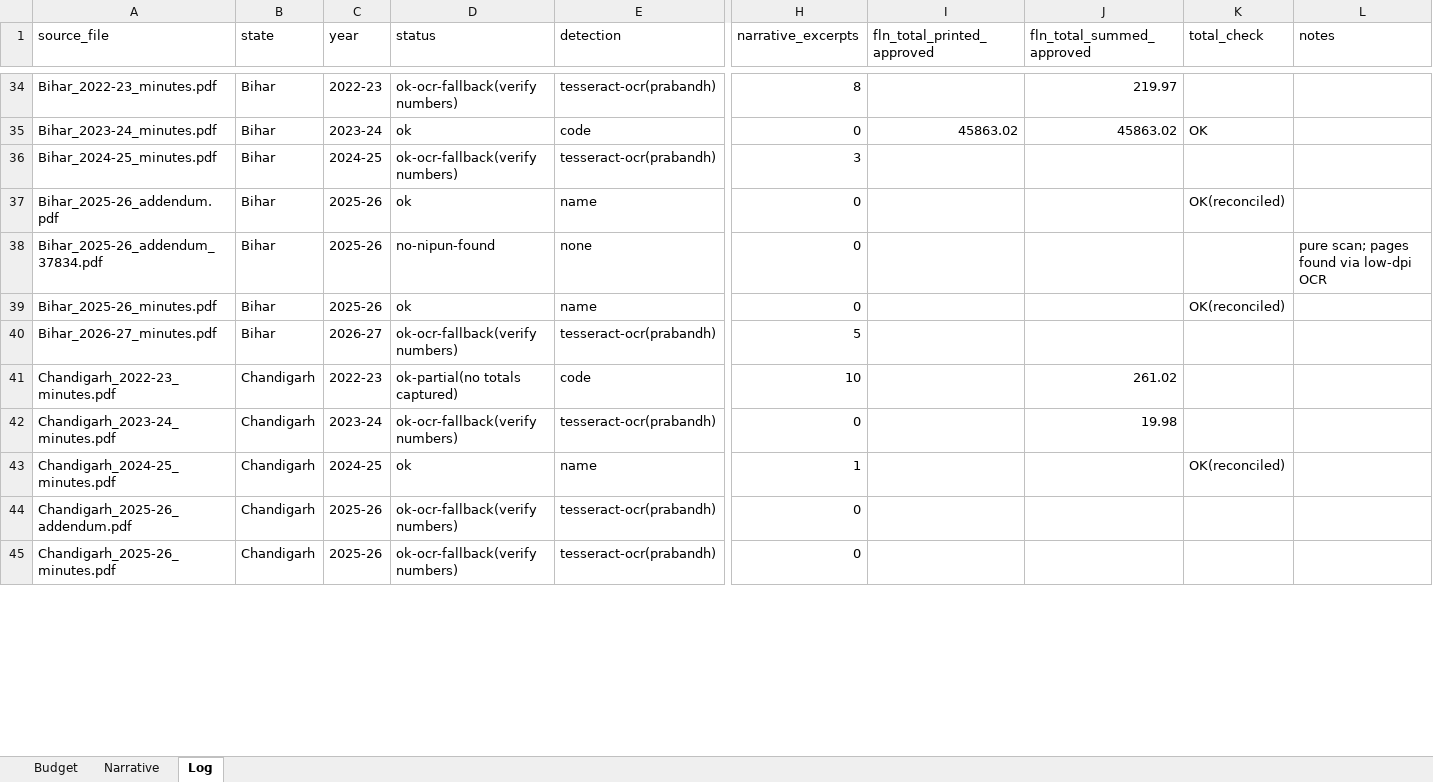
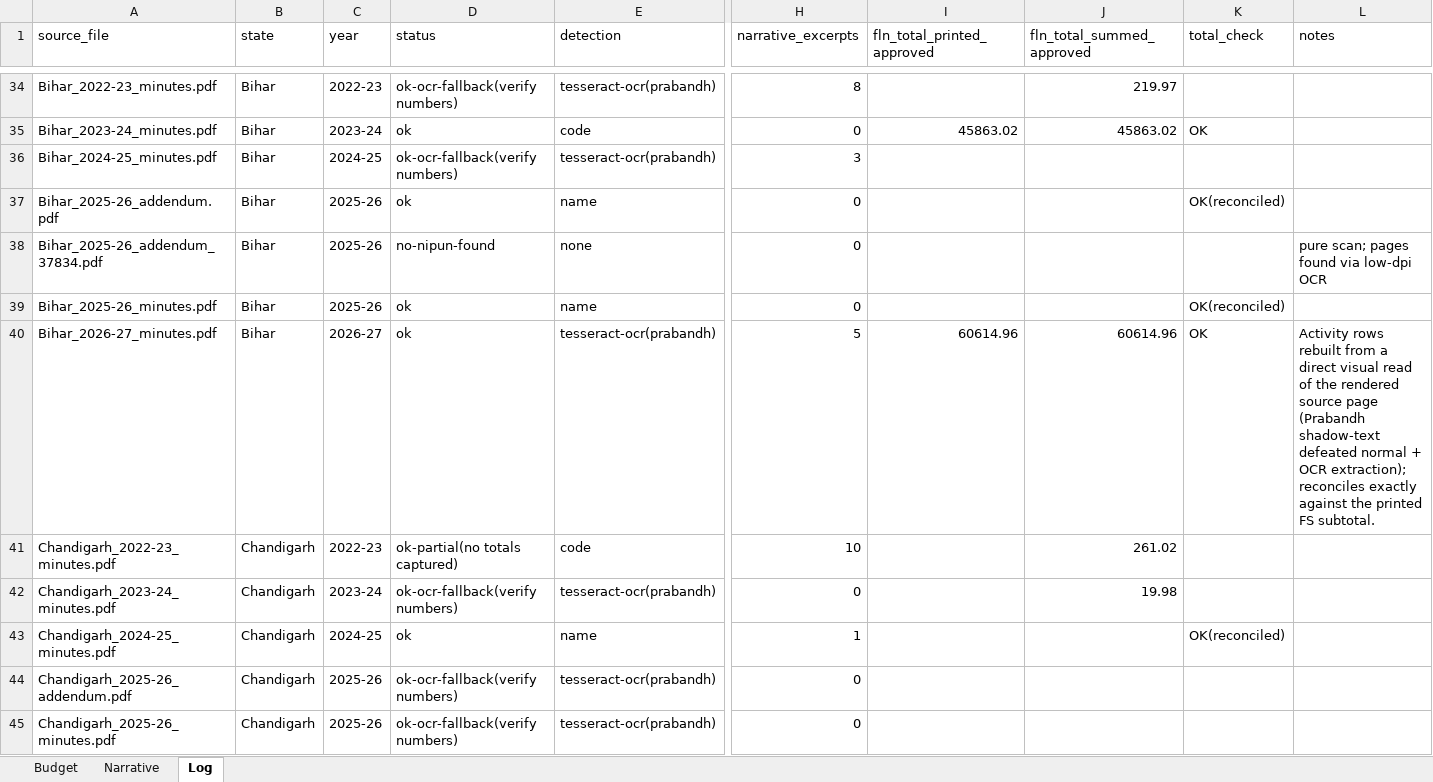
Before and after one commit to gordianknot-legacy/nipun-pab-dashboard, an Excel workbook: NIPUN_Bharat_PAB_master.xlsx, sheet Log, drawn as a sheet; only a part is shown, gaps mark what is left out; values as stored, in another font and other column widths than the file's, no borders; the diff covers the shown part only; the diff names each change by its address in the sheet, - before the commit and + after, or states it on an @@ line.

Commit message:
Rebuild FLN activity-level detail for 33 states via direct visual verification
Their 2026-27 minutes are Prabandh-system PDFs with a shadow/doubled text
layer that defeats both the normal text extractor and Tesseract OCR: numbers
came out reordered, interleaved with OCR noise, or double-counted an
intermediate subtotal as its own activity line. Individual number-reads were
often still correct, but which row they belonged to wasn't.

Rebuilt each state's FLN line items by rendering the actual annexure pages
and transcribing them directly, then verified every state's total reconciles
exactly against its own printed "Subtotal of Foundational Literacy and
Numeracy -FS" line before touching anything. All 33 states check out.

Added a "vision-verified" trust tier alongside the existing phy*unit=fin
arithmetic check, since a hand-verified read against the printed total is a
stronger guarantee than internal arithmetic consistency, and several of
these rows only have the total figure without a matched physical/unit-cost
breakdown.

```diff
--- a/NIPUN_Bharat_PAB_master.xlsx (sheet Log)
+++ b/NIPUN_Bharat_PAB_master.xlsx (sheet Log)
-D40 (status): ok-ocr-fallback(verify numbers)
+D40 (status): ok
-I40 (fln_total_printed_approved): (empty)
+I40 (fln_total_printed_approved): 60614.96
-J40 (fln_total_summed_approved): (empty)
+J40 (fln_total_summed_approved): 60614.96
-K40 (total_check): (empty)
+K40 (total_check): OK
-L40 (notes): (empty)
+L40 (notes): Activity rows rebuilt from a direct visual read of the rendered source page (Prabandh shadow-text defeated normal + OCR extraction); reconciles exactly against the printed FS subtotal.
```
Also changed, not shown: 160 edited cells elsewhere in this sheet, sheet Budget, 1 other file.
